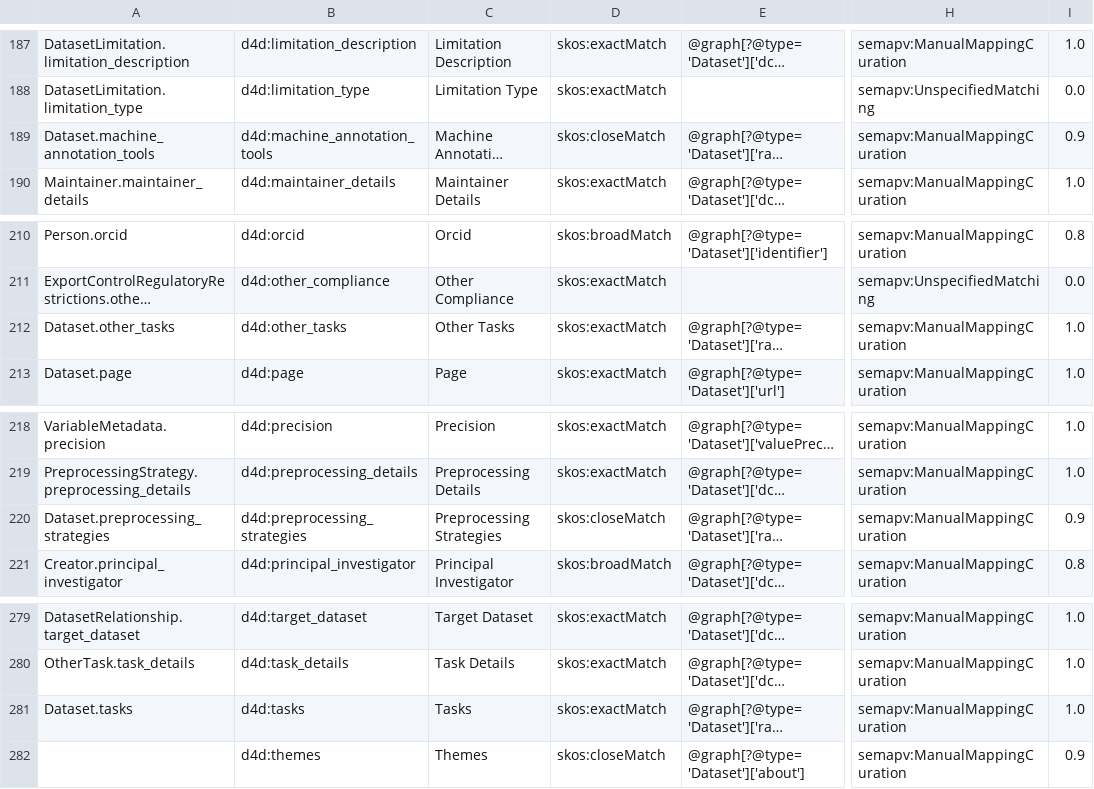
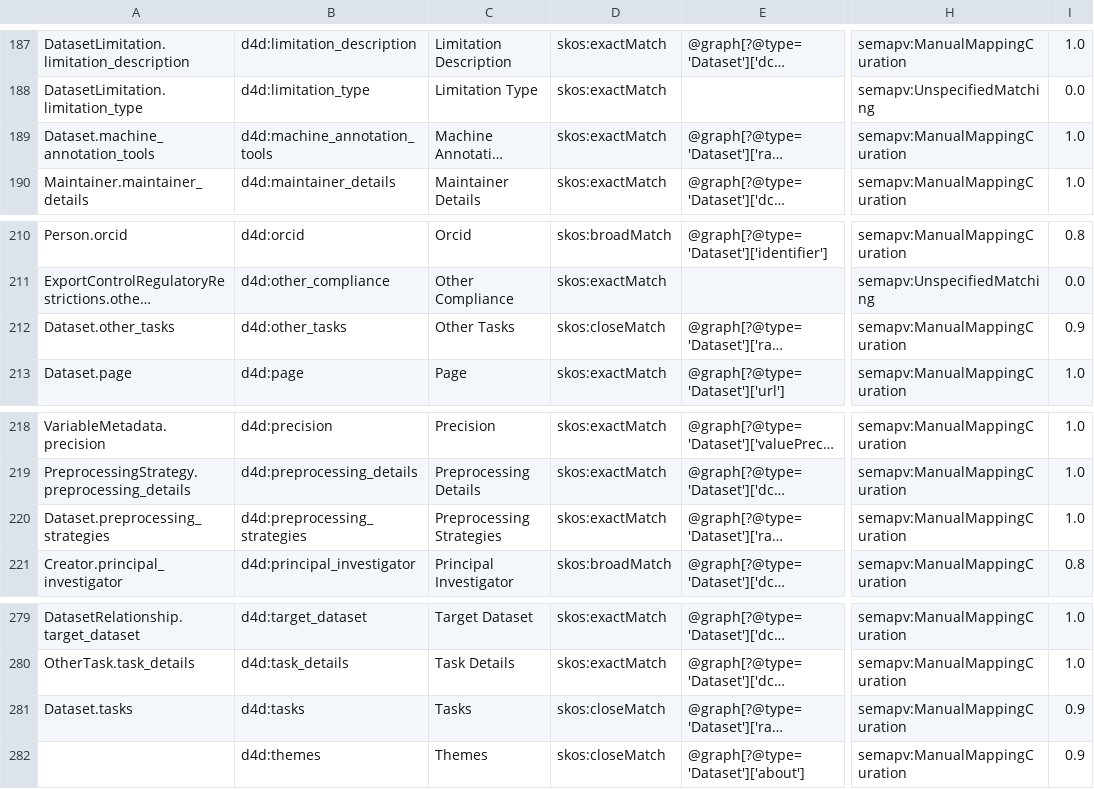
Before and after one commit to bridge2ai/data-sheets-schema, a TSV file: src/data_sheets_schema/semantic_exchange/d4d_rocrate_sssom_comprehensive.tsv, drawn as a sheet; only a part is shown, gaps mark what is left out; long unchanged cells end in …; the diff covers the shown part only; the diff names each change by its address in the sheet, - before the commit and + after, or states it on an @@ line.

```diff
--- a/src/data_sheets_schema/semantic_exchange/d4d_rocrate_sssom_comprehensive.tsv
+++ b/src/data_sheets_schema/semantic_exchange/d4d_rocrate_sssom_comprehensive.tsv
-D189: skos:closeMatch
+D189: skos:exactMatch
-I189: 0.9
+I189: 1.0
-D212: skos:exactMatch
+D212: skos:closeMatch
-I212: 1.0
+I212: 0.9
-D220: skos:closeMatch
+D220: skos:exactMatch
-I220: 0.9
+I220: 1.0
-D281: skos:exactMatch
+D281: skos:closeMatch
-I281: 1.0
+I281: 0.9
```
Also changed, not shown: 12 edited cells elsewhere in this file, src/data_sheets_schema/semantic_exchange/d4d_rocrate_sssom_uri_comprehensive.tsv, 5 other files.
